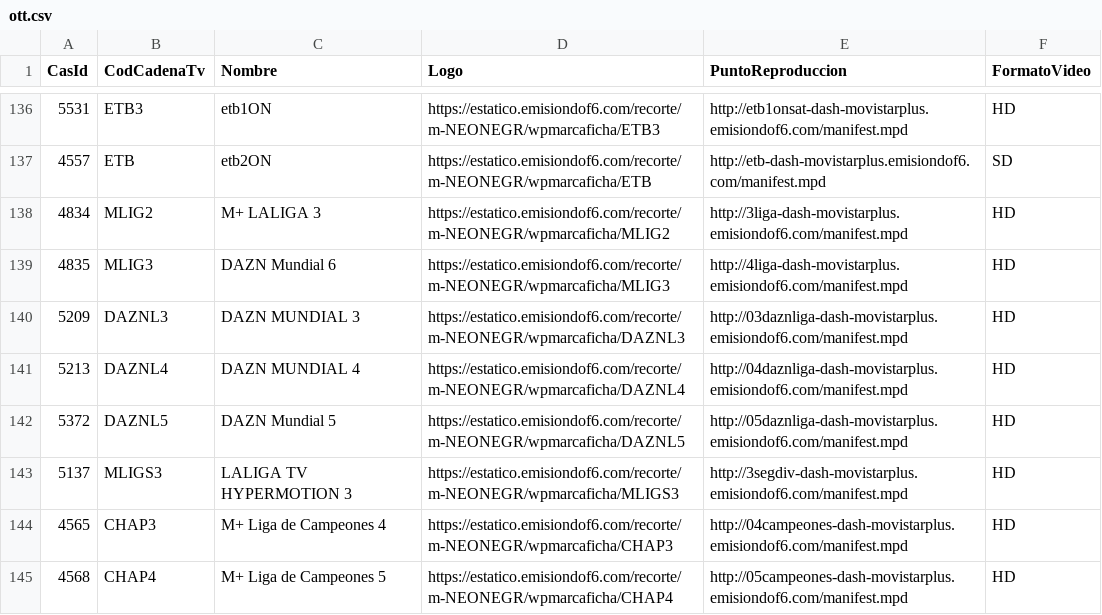
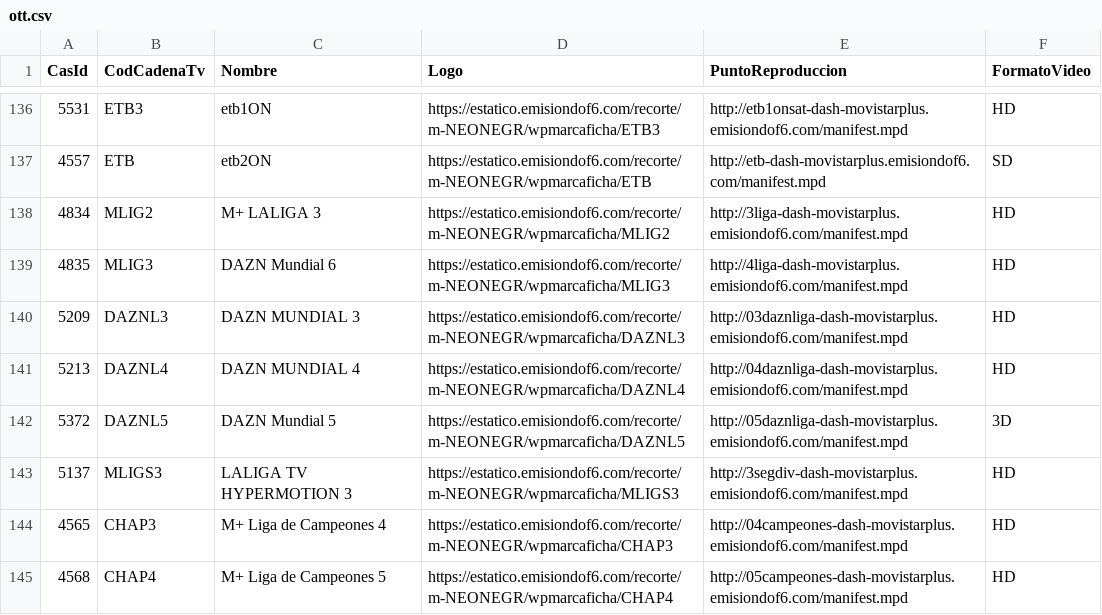
Before and after one commit to parotris3/Mfeed, a CSV file: ott.csv, drawn as a sheet; only a part is shown, gaps mark what is left out.

```diff
--- a/ott.csv
+++ b/ott.csv
@@ -141,3 +141,3 @@
 "5213","DAZNL4","DAZN MUNDIAL 4","https://estatico.emisiondof6.com/recorte/m-NEONEGR/wpmarcaficha/DAZNL4","http://04daznliga-dash-movistarplus.emisiondof6.com/manifest.mpd","HD"
-"5372","DAZNL5","DAZN Mundial 5","https://estatico.emisiondof6.com/recorte/m-NEONEGR/wpmarcaficha/DAZNL5","http://05daznliga-dash-movistarplus.emisiondof6.com/manifest.mpd","HD"
+"5372","DAZNL5","DAZN Mundial 5","https://estatico.emisiondof6.com/recorte/m-NEONEGR/wpmarcaficha/DAZNL5","http://05daznliga-dash-movistarplus.emisiondof6.com/manifest.mpd","3D"
 "5137","MLIGS3","LALIGA TV HYPERMOTION 3","https://estatico.emisiondof6.com/recorte/m-NEONEGR/wpmarcaficha/MLIGS3","http://3segdiv-dash-movistarplus.emisiondof6.com/manifest.mpd","HD"
```
Also changed, not shown: cambios.csv, difusion.csv.
